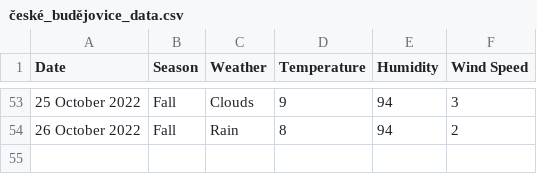
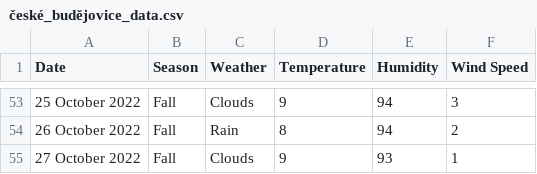
Before and after one commit to xmzboy/Async-Weather-API, a CSV file: data/české_budějovice_data.csv, drawn as a sheet; only a part is shown, gaps mark what is left out.

Commit message:
Update české_budějovice_data.csv

```diff
--- a/data/české_budějovice_data.csv
+++ b/data/české_budějovice_data.csv
@@ -54 +54,2 @@ Date;Season;Weather;Temperature;Humidity;Wind Speed
 26 October 2022;Fall;Rain;8;94;2
+27 October 2022;Fall;Clouds;9;93;1
```
